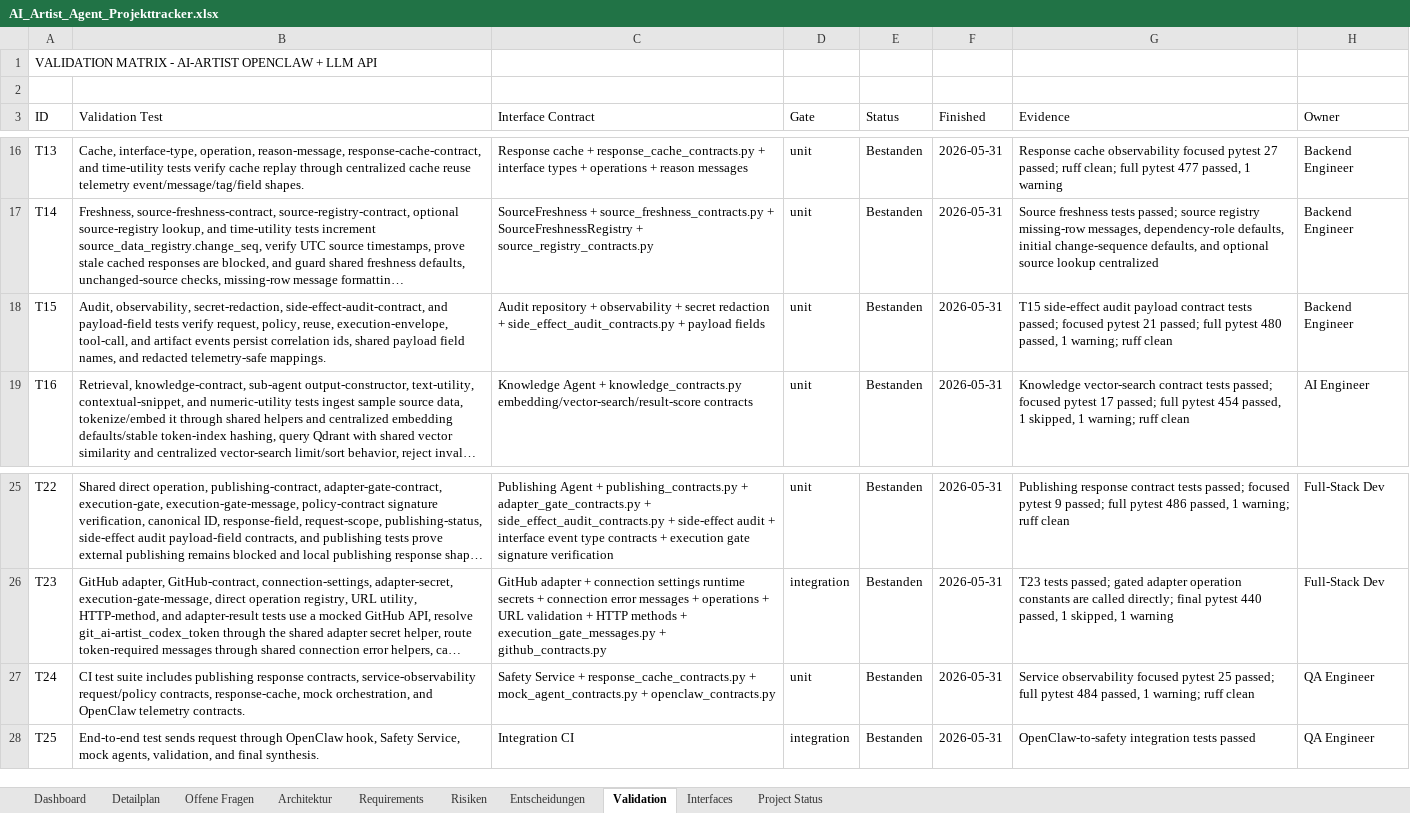
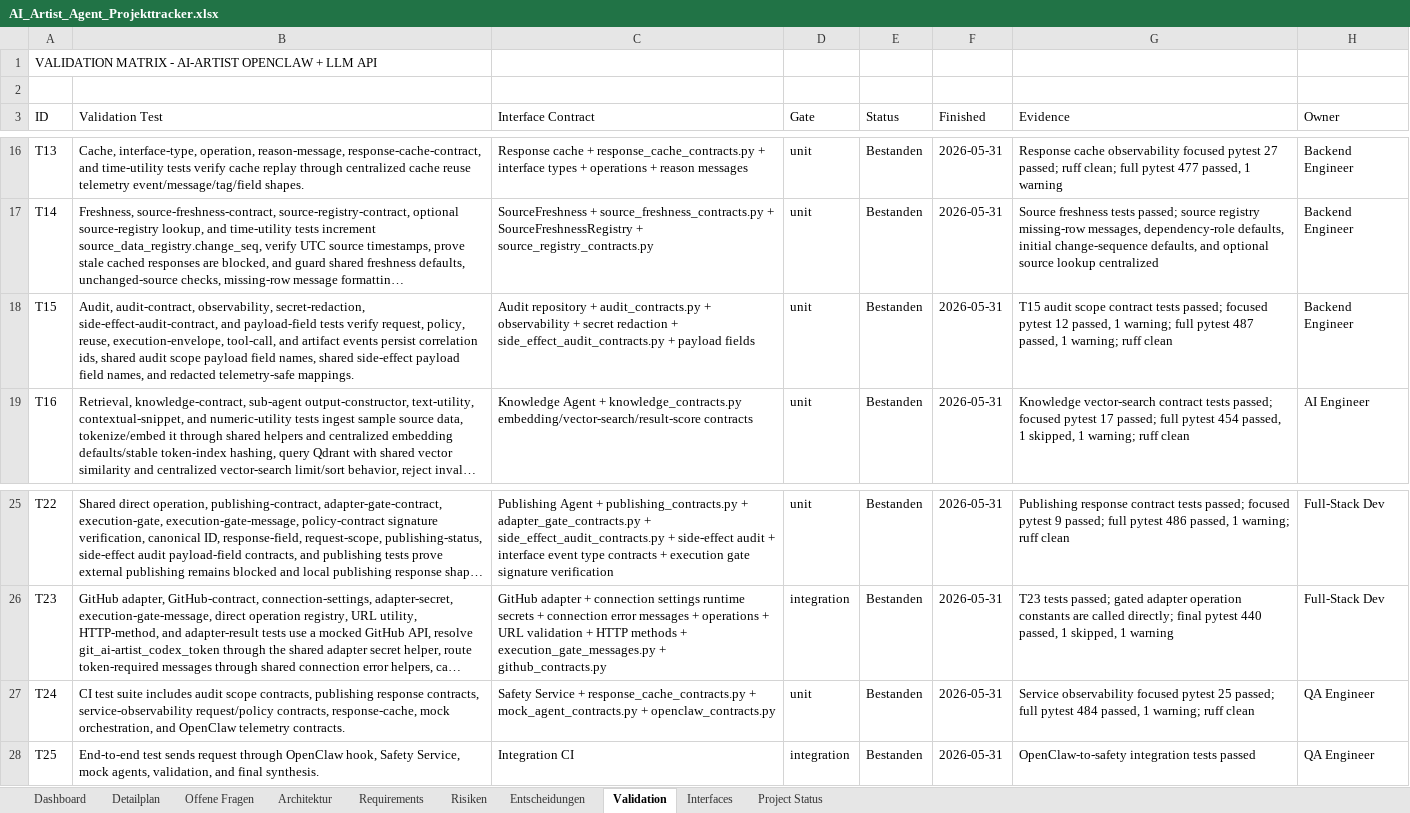
Before and after one commit to artprof964/AI-Artist, an Excel workbook: AI_Artist_Agent_Projekttracker.xlsx, sheet Validation, drawn as a sheet; only a part is shown, gaps mark what is left out; long unchanged cells end in …; values as stored, in another font and other column widths than the file's, no borders; the diff names each change by its address in the sheet, - before the commit and + after, or states it on an @@ line.

```diff
--- a/AI_Artist_Agent_Projekttracker.xlsx (sheet Validation)
+++ b/AI_Artist_Agent_Projekttracker.xlsx (sheet Validation)
-B18 (Validation Test): Audit, observability, secret-redaction, side-effect-audit-contract, and payload-field tests verify request, policy, reuse, execution-envelope, tool-call, and artifact events persist correlation ids, shared payload field…
+B18 (Validation Test): Audit, audit-contract, observability, secret-redaction, side-effect-audit-contract, and payload-field tests verify request, policy, reuse, execution-envelope, tool-call, and artifact events persist correlation ids, shared audit scope payload field names, shared side-effect payload field…
-C18 (Interface Contract): …repository + observability +…
+C18 (Interface Contract): …repository + audit_contracts.py + observability +…
-G18 (Evidence): T15 side-effect audit payload contract tests passed; focused pytest 21 passed; full pytest 480 passed, 1…
+G18 (Evidence): T15 audit scope contract tests passed; focused pytest 12 passed, 1 warning; full pytest 487 passed, 1…
-B27 (Validation Test): …suite includes publishing response…
+B27 (Validation Test): …suite includes audit scope contracts, publishing response…
```
Also changed, not shown: sheet Detailplan, sheet Project Status, 11 other files.
